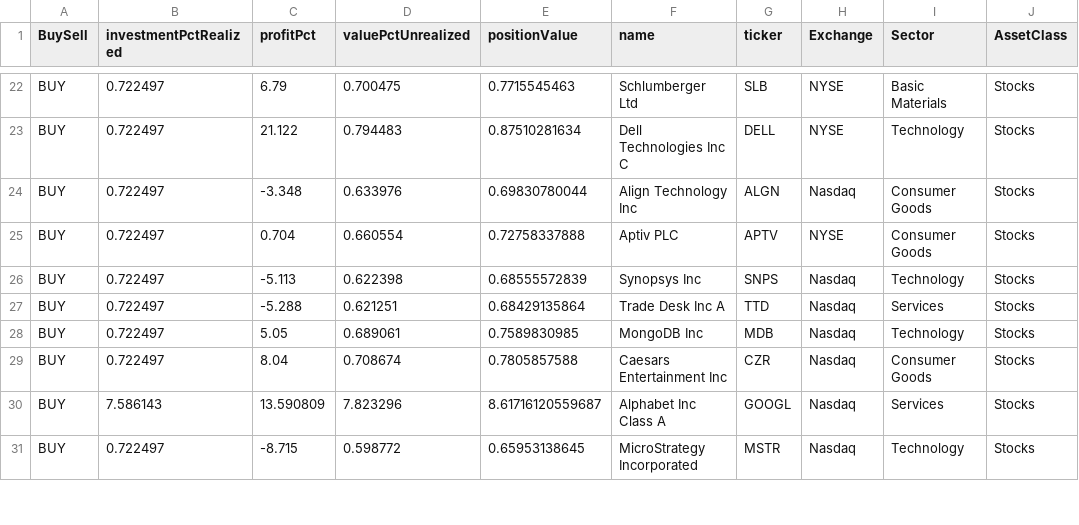
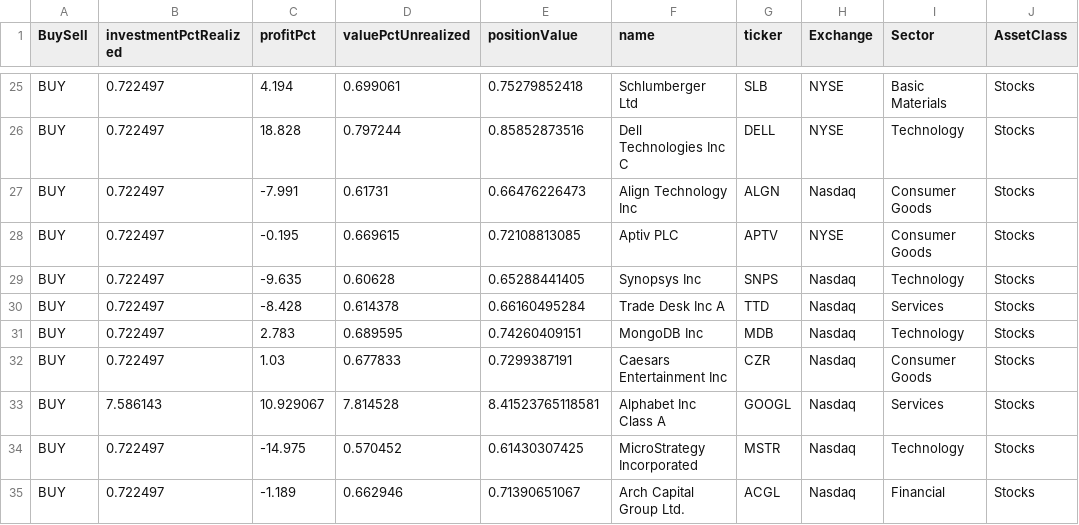
Before and after one commit to weirdapps/etorotrade, a CSV file: yahoofinance/input/portfolio.csv, drawn as a sheet; only a part is shown, gaps mark what is left out; addresses are those after the commit; the diff covers the shown part only; the diff names each change by its address in the sheet, - before the commit and + after, or states it on an @@ line.

```diff
--- a/yahoofinance/input/portfolio.csv
+++ b/yahoofinance/input/portfolio.csv
-C25 (profitPct): 6.79
+C25 (profitPct): 4.194
-D25 (valuePctUnrealized): 0.700475
+D25 (valuePctUnrealized): 0.699061
-E25 (positionValue): 0.7715545463
+E25 (positionValue): 0.75279852418
-C26 (profitPct): 21.122
+C26 (profitPct): 18.828
-D26 (valuePctUnrealized): 0.794483
+D26 (valuePctUnrealized): 0.797244
-E26 (positionValue): 0.87510281634
+E26 (positionValue): 0.85852873516
-C27 (profitPct): -3.348
+C27 (profitPct): -7.991
-D27 (valuePctUnrealized): 0.633976
+D27 (valuePctUnrealized): 0.61731
-E27 (positionValue): 0.69830780044
+E27 (positionValue): 0.66476226473
-C28 (profitPct): 0.704
+C28 (profitPct): -0.195
-D28 (valuePctUnrealized): 0.660554
+D28 (valuePctUnrealized): 0.669615
-E28 (positionValue): 0.72758337888
+E28 (positionValue): 0.72108813085
-C29 (profitPct): -5.113
+C29 (profitPct): -9.635
-D29 (valuePctUnrealized): 0.622398
+D29 (valuePctUnrealized): 0.60628
-E29 (positionValue): 0.68555572839
+E29 (positionValue): 0.65288441405
-C30 (profitPct): -5.288
+C30 (profitPct): -8.428
-D30 (valuePctUnrealized): 0.621251
+D30 (valuePctUnrealized): 0.614378
-E30 (positionValue): 0.68429135864
+E30 (positionValue): 0.66160495284
-C31 (profitPct): 5.05
+C31 (profitPct): 2.783
-D31 (valuePctUnrealized): 0.689061
+D31 (valuePctUnrealized): 0.689595
-E31 (positionValue): 0.7589830985
+E31 (positionValue): 0.74260409151
-C32 (profitPct): 8.04
+C32 (profitPct): 1.03
-D32 (valuePctUnrealized): 0.708674
+D32 (valuePctUnrealized): 0.677833
-E32 (positionValue): 0.7805857588
+E32 (positionValue): 0.7299387191
-C33 (profitPct): 13.590809
+C33 (profitPct): 10.929067
-D33 (valuePctUnrealized): 7.823296
+D33 (valuePctUnrealized): 7.814528
-E33 (positionValue): 8.61716120559687
+E33 (positionValue): 8.41523765118581
-C34 (profitPct): -8.715
+C34 (profitPct): -14.975
-D34 (valuePctUnrealized): 0.598772
+D34 (valuePctUnrealized): 0.570452
-E34 (positionValue): 0.65953138645
+E34 (positionValue): 0.61430307425
+row 35: BUY | 0.722497 | -1.189 | 0.662946 | 0.71390651067 | Arch Capital Group Ltd. | ACGL | Nasdaq | Financial | Stocks
```
Also changed, not shown: 3 added rows and 73 edited cells elsewhere in this file, yahoofinance/output/portfolio.csv, 3 other files.
